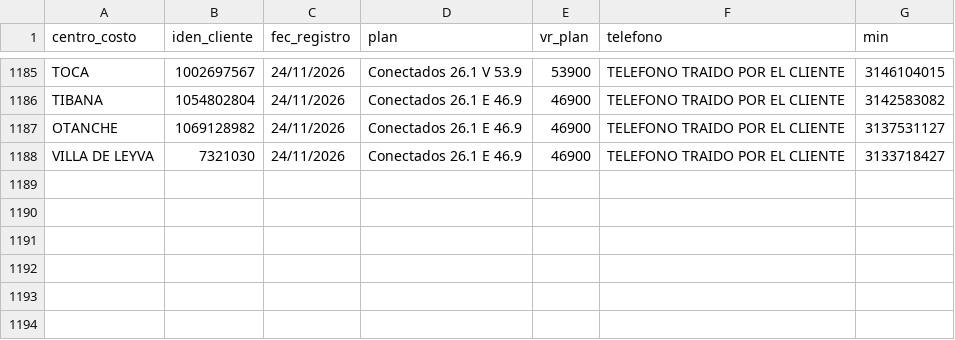
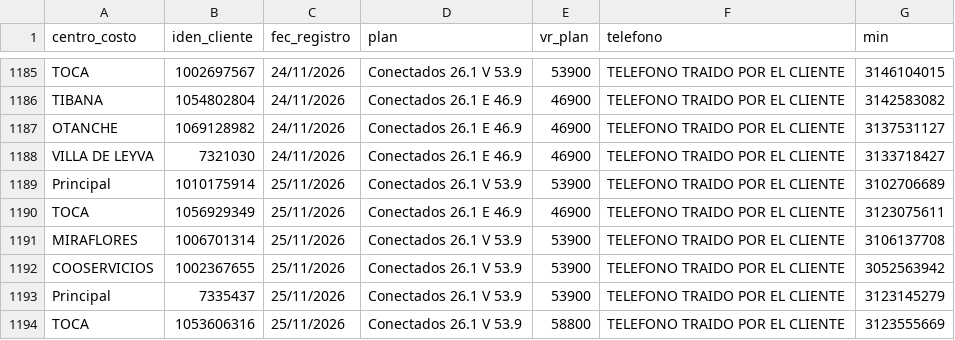
Before and after one commit to lubernu/prueba, a CSV file: Facturado_Postpago.csv, drawn as a sheet; only a part is shown, gaps mark what is left out; the diff names each change by its address in the sheet, - before the commit and + after, or states it on an @@ line.

Commit message:
Actualización automática: Facturado_Postpago.csv

```diff
--- a/Facturado_Postpago.csv
+++ b/Facturado_Postpago.csv
+row 1189: Principal | 1010175914 | 25/11/2026 | Conectados 26.1 V 53.9 | 53900 | TELEFONO TRAIDO POR EL CLIENTE | 3102706689
+row 1190: TOCA | 1056929349 | 25/11/2026 | Conectados 26.1 E 46.9 | 46900 | TELEFONO TRAIDO POR EL CLIENTE | 3123075611
+row 1191: MIRAFLORES | 1006701314 | 25/11/2026 | Conectados 26.1 V 53.9 | 53900 | TELEFONO TRAIDO POR EL CLIENTE | 3106137708
+row 1192: COOSERVICIOS | 1002367655 | 25/11/2026 | Conectados 26.1 V 53.9 | 53900 | TELEFONO TRAIDO POR EL CLIENTE | 3052563942
+row 1193: Principal | 7335437 | 25/11/2026 | Conectados 26.1 V 53.9 | 53900 | TELEFONO TRAIDO POR EL CLIENTE | 3123145279
+row 1194: TOCA | 1053606316 | 25/11/2026 | Conectados 26.1 V 53.9 | 58800 | TELEFONO TRAIDO POR EL CLIENTE | 3123555669
```
